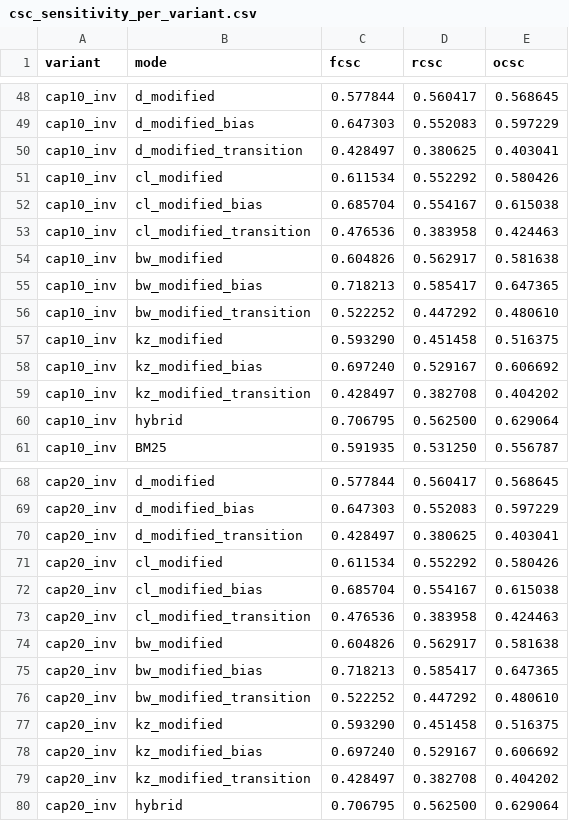
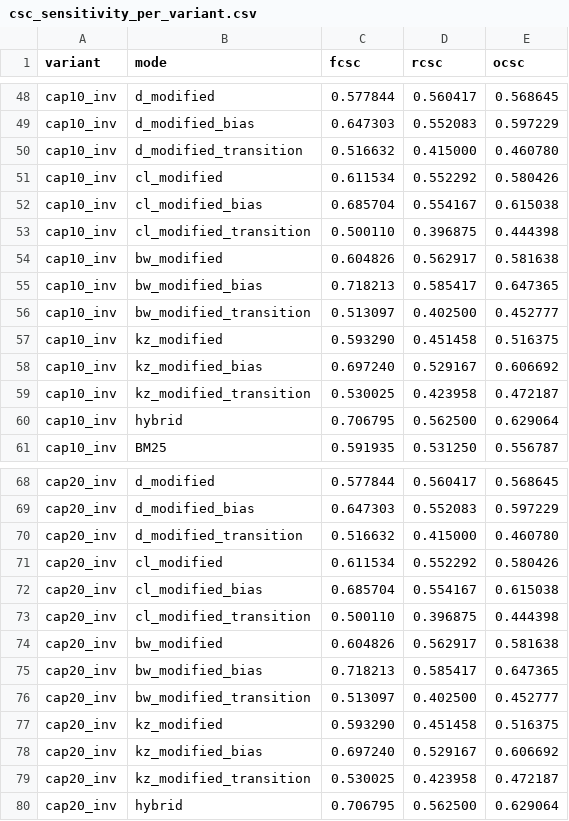
Before and after one commit to fbwork/mtpr-reading-lists, a CSV file: results/aan/csc_sensitivity_per_variant.csv, drawn as a sheet; only a part is shown, gaps mark what is left out; the diff covers the shown part only.

```diff
--- a/results/aan/csc_sensitivity_per_variant.csv
+++ b/results/aan/csc_sensitivity_per_variant.csv
@@ -49,12 +49,12 @@ cap10_inv,d_modified,0.577844,0.560417,0.568645
 cap10_inv,d_modified_bias,0.647303,0.552083,0.597229
-cap10_inv,d_modified_transition,0.428497,0.380625,0.403041
+cap10_inv,d_modified_transition,0.516632,0.415000,0.460780
 cap10_inv,cl_modified,0.611534,0.552292,0.580426
 cap10_inv,cl_modified_bias,0.685704,0.554167,0.615038
-cap10_inv,cl_modified_transition,0.476536,0.383958,0.424463
+cap10_inv,cl_modified_transition,0.500110,0.396875,0.444398
 cap10_inv,bw_modified,0.604826,0.562917,0.581638
 cap10_inv,bw_modified_bias,0.718213,0.585417,0.647365
-cap10_inv,bw_modified_transition,0.522252,0.447292,0.480610
+cap10_inv,bw_modified_transition,0.513097,0.402500,0.452777
 cap10_inv,kz_modified,0.593290,0.451458,0.516375
 cap10_inv,kz_modified_bias,0.697240,0.529167,0.606692
-cap10_inv,kz_modified_transition,0.428497,0.382708,0.404202
+cap10_inv,kz_modified_transition,0.530025,0.423958,0.472187
 cap10_inv,hybrid,0.706795,0.562500,0.629064
@@ -69,12 +69,12 @@ cap20_inv,d_modified,0.577844,0.560417,0.568645
 cap20_inv,d_modified_bias,0.647303,0.552083,0.597229
-cap20_inv,d_modified_transition,0.428497,0.380625,0.403041
+cap20_inv,d_modified_transition,0.516632,0.415000,0.460780
 cap20_inv,cl_modified,0.611534,0.552292,0.580426
 cap20_inv,cl_modified_bias,0.685704,0.554167,0.615038
-cap20_inv,cl_modified_transition,0.476536,0.383958,0.424463
+cap20_inv,cl_modified_transition,0.500110,0.396875,0.444398
 cap20_inv,bw_modified,0.604826,0.562917,0.581638
 cap20_inv,bw_modified_bias,0.718213,0.585417,0.647365
-cap20_inv,bw_modified_transition,0.522252,0.447292,0.480610
+cap20_inv,bw_modified_transition,0.513097,0.402500,0.452777
 cap20_inv,kz_modified,0.593290,0.451458,0.516375
 cap20_inv,kz_modified_bias,0.697240,0.529167,0.606692
-cap20_inv,kz_modified_transition,0.428497,0.382708,0.404202
+cap20_inv,kz_modified_transition,0.530025,0.423958,0.472187
 cap20_inv,hybrid,0.706795,0.562500,0.629064
```
Also changed, not shown: 72 edited cells elsewhere in this file, results/aan/csc_per_query.csv, results/aan/csc_stopping_rule_sensitivity.csv, 11 other files.
